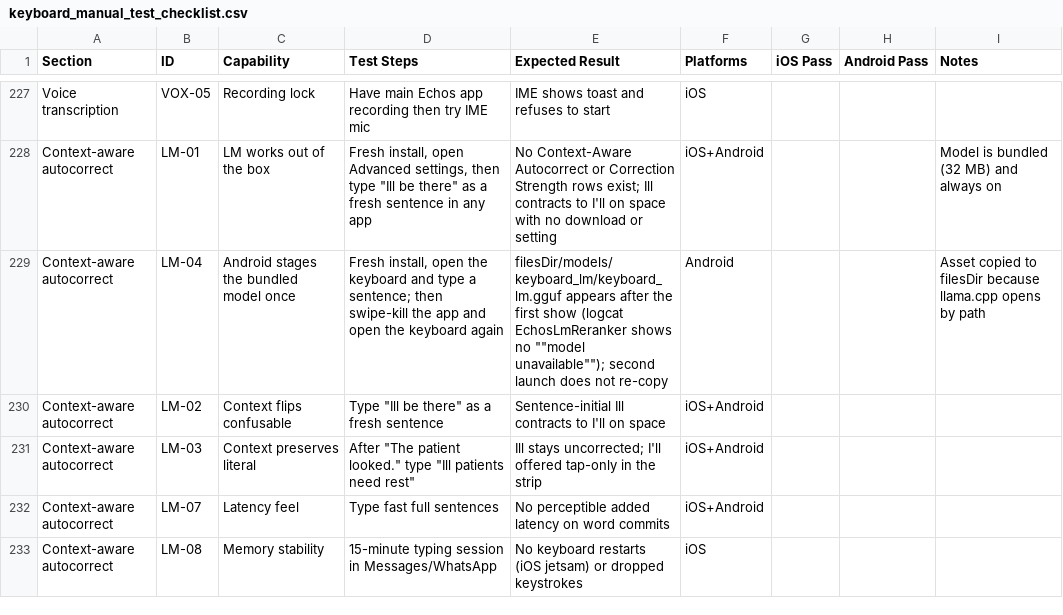
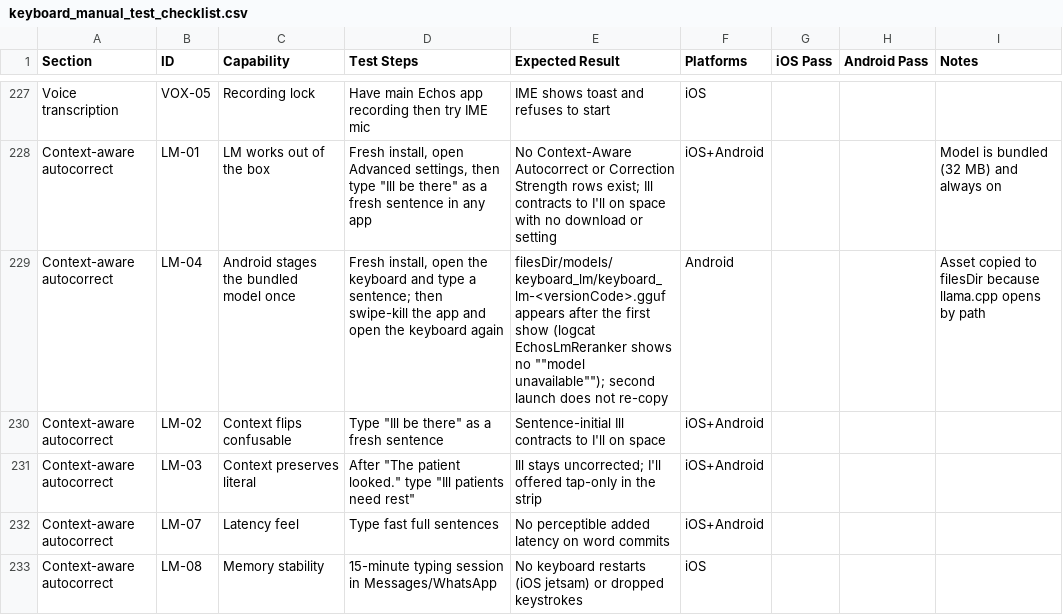
Before and after one commit to jan3dev/a1echos, a CSV file: docs/keyboard_manual_test_checklist.csv, drawn as a sheet; only a part is shown, gaps mark what is left out.

Commit message:
docs: checklist LM-04 names the versioned staged model path

```diff
--- a/docs/keyboard_manual_test_checklist.csv
+++ b/docs/keyboard_manual_test_checklist.csv
@@ -228,3 +228,3 @@ Voice transcription,VOX-05,Recording lock,Have main Echos app recording then try
 Context-aware autocorrect,LM-01,LM works out of the box,"Fresh install, open Advanced settings, then type ""Ill be there"" as a fresh sentence in any app",No Context-Aware Autocorrect or Correction Strength rows exist; Ill contracts to I'll on space with no download or setting,iOS+Android,,,Model is bundled (32 MB) and always on
-Context-aware autocorrect,LM-04,Android stages the bundled model once,"Fresh install, open the keyboard and type a sentence; then swipe-kill the app and open the keyboard again",filesDir/models/keyboard_lm/keyboard_lm.gguf appears after the first show (logcat EchosLmReranker shows no ""model unavailable""); second launch does not re-copy,Android,,,Asset copied to filesDir because llama.cpp opens by path
+Context-aware autocorrect,LM-04,Android stages the bundled model once,"Fresh install, open the keyboard and type a sentence; then swipe-kill the app and open the keyboard again",filesDir/models/keyboard_lm/keyboard_lm-<versionCode>.gguf appears after the first show (logcat EchosLmReranker shows no ""model unavailable""); second launch does not re-copy,Android,,,Asset copied to filesDir because llama.cpp opens by path
 Context-aware autocorrect,LM-02,Context flips confusable,"Type ""Ill be there"" as a fresh sentence",Sentence-initial Ill contracts to I'll on space,iOS+Android,,,
```
